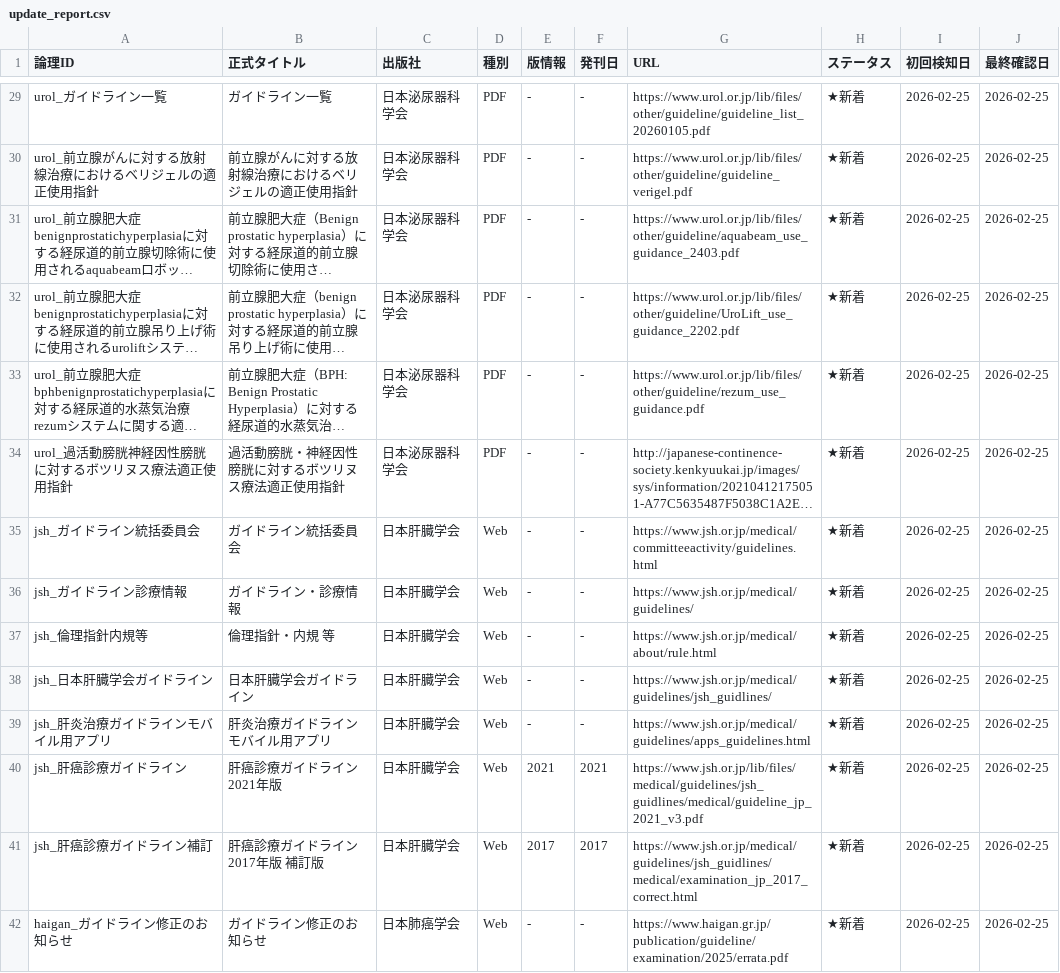
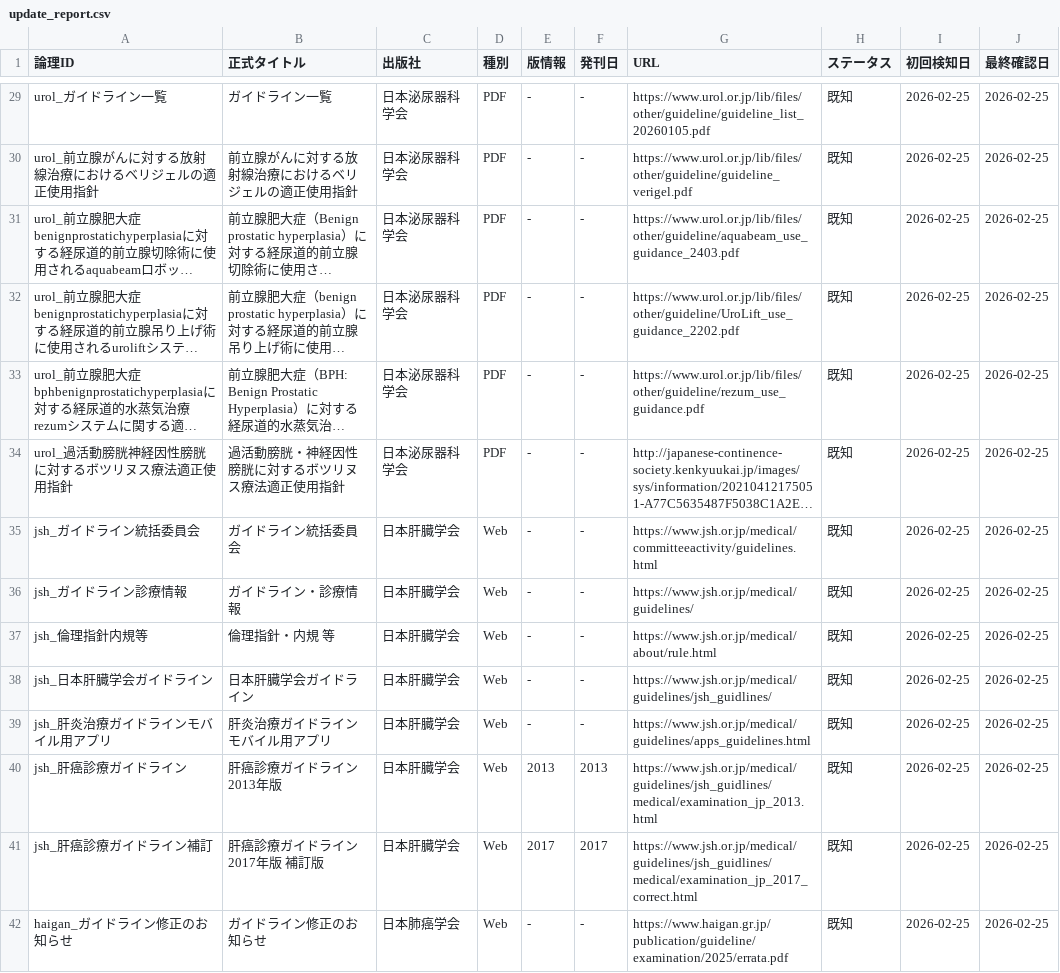
Before and after one commit to katsu-victory/-, a CSV file: update_report.csv, drawn as a sheet; only a part is shown, gaps mark what is left out; long unchanged cells end in …; the diff covers the shown part only; the diff names each change by its address in the sheet, - before the commit and + after, or states it on an @@ line.

```diff
--- a/update_report.csv
+++ b/update_report.csv
-H29:H42 (ステータス): ★新着
+H29:H42 (ステータス): 既知
-B40 (正式タイトル): 肝癌診療ガイドライン 2021年版
+B40 (正式タイトル): 肝癌診療ガイドライン 2013年版
-E40 (版情報): 2021
+E40 (版情報): 2013
-F40 (発刊日): 2021
+F40 (発刊日): 2013
-G40 (URL): https://www.jsh.or.jp/lib/files/medical/guidelines/jsh_guidlines/medical/guideline_jp_2021_v3.pdf
+G40 (URL): https://www.jsh.or.jp/medical/guidelines/jsh_guidlines/medical/examination_jp_2013.html
```
Also changed, not shown: 128 edited cells elsewhere in this file.
